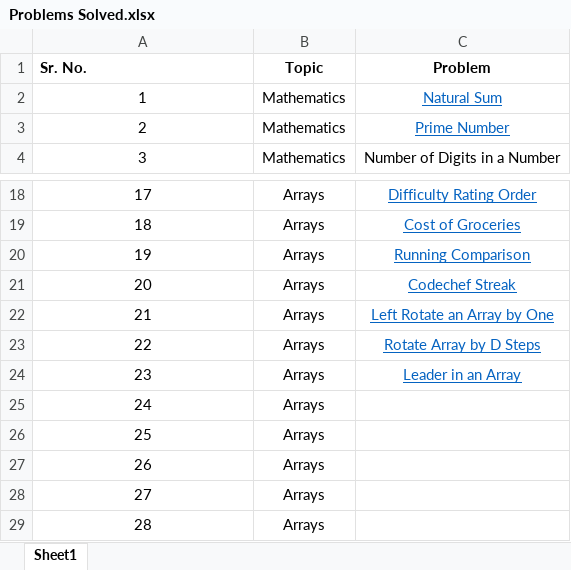
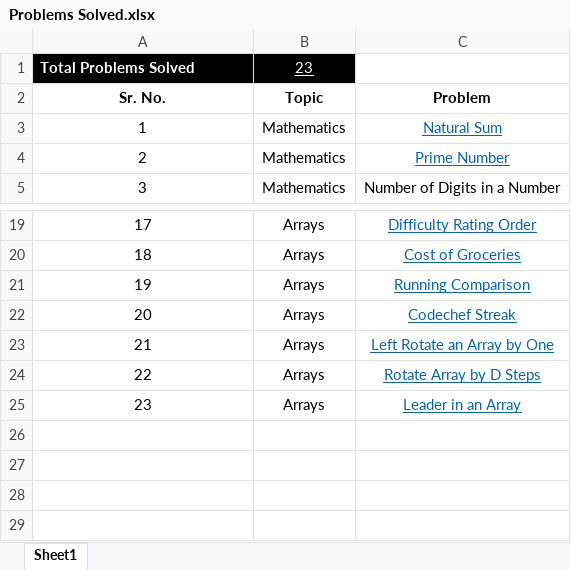
Before and after one commit to davesurbhit/DSA, an Excel workbook: Problems Solved.xlsx, sheet Sheet1, drawn as a sheet; only a part is shown, gaps mark what is left out; values as stored, in another font and other column widths than the file's, no borders; table styles not drawn; removed rows and columns are numbered as before the commit, all else as after; the diff names each change by its address in the sheet, - before the commit and + after, or states it on an @@ line.

Commit message:
Update Problems Solved.xlsx

```diff
--- a/Problems Solved.xlsx (sheet Sheet1)
+++ b/Problems Solved.xlsx (sheet Sheet1)
+row 1: Total Problems Solved | 23
-A2 alignment: left
+A2 alignment: center
-row 25: 24 | Arrays
-row 26: 25 | Arrays
-row 27: 26 | Arrays
-row 28: 27 | Arrays
-row 29: 28 | Arrays
```
